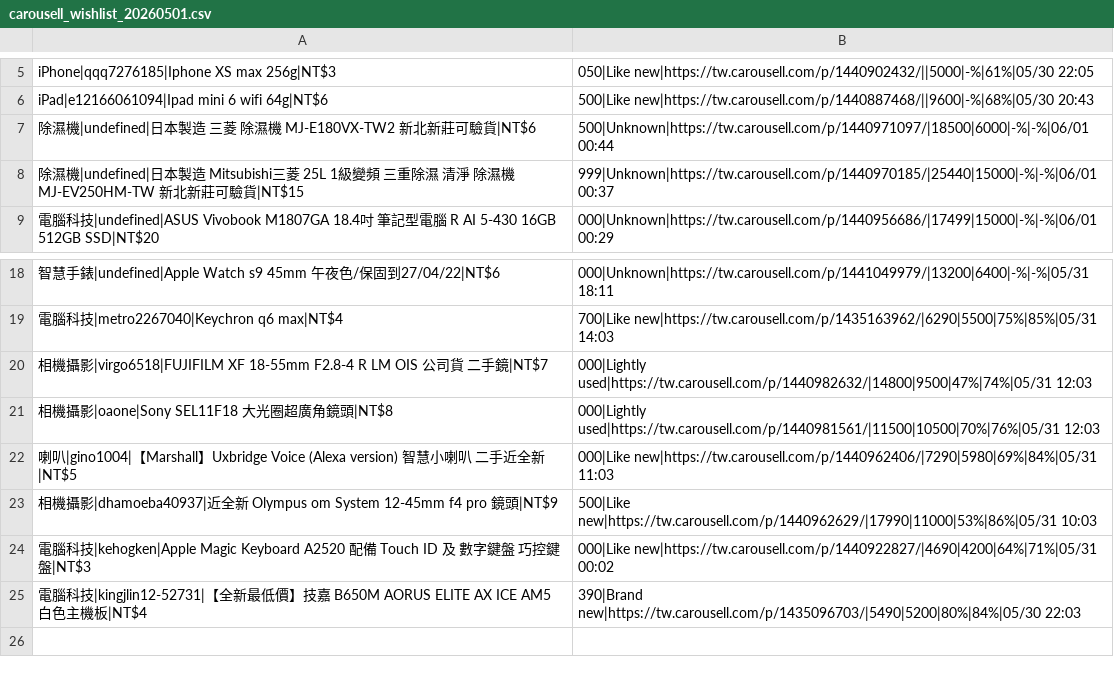
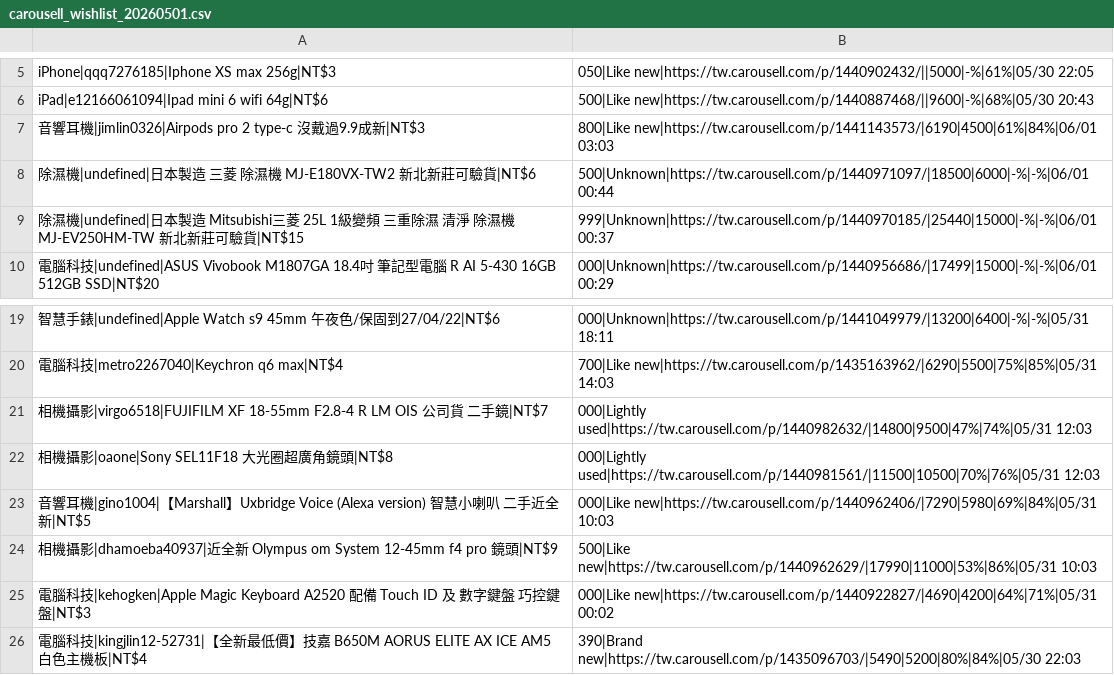
Before and after one commit to yangnim21029/cheap-product, a CSV file: outputs/carousell_wishlist_20260501.csv, drawn as a sheet; only a part is shown, gaps mark what is left out; addresses are those after the commit; the diff names each change by its address in the sheet, - before the commit and + after, or states it on an @@ line.

```diff
--- a/outputs/carousell_wishlist_20260501.csv
+++ b/outputs/carousell_wishlist_20260501.csv
+row 7: 音響耳機|jimlin0326|Airpods pro 2 type-c 沒戴過9.9成新|NT$3 | 800|Like new|https://tw.carousell.com/p/1441143573/|6190|4500|61%|84%|06/01 03:03
-A23: 喇叭|gino1004|【…
+A23: 音響耳機|gino1004|【…
-B23: 000|Like new|https://tw.carousell.com/p/1440962406/|7290|5980|69%|84%|05/31 11:03
+B23: 000|Like new|https://tw.carousell.com/p/1440962406/|7290|5980|69%|84%|05/31 10:03
```
Also changed, not shown: 6 other files.
